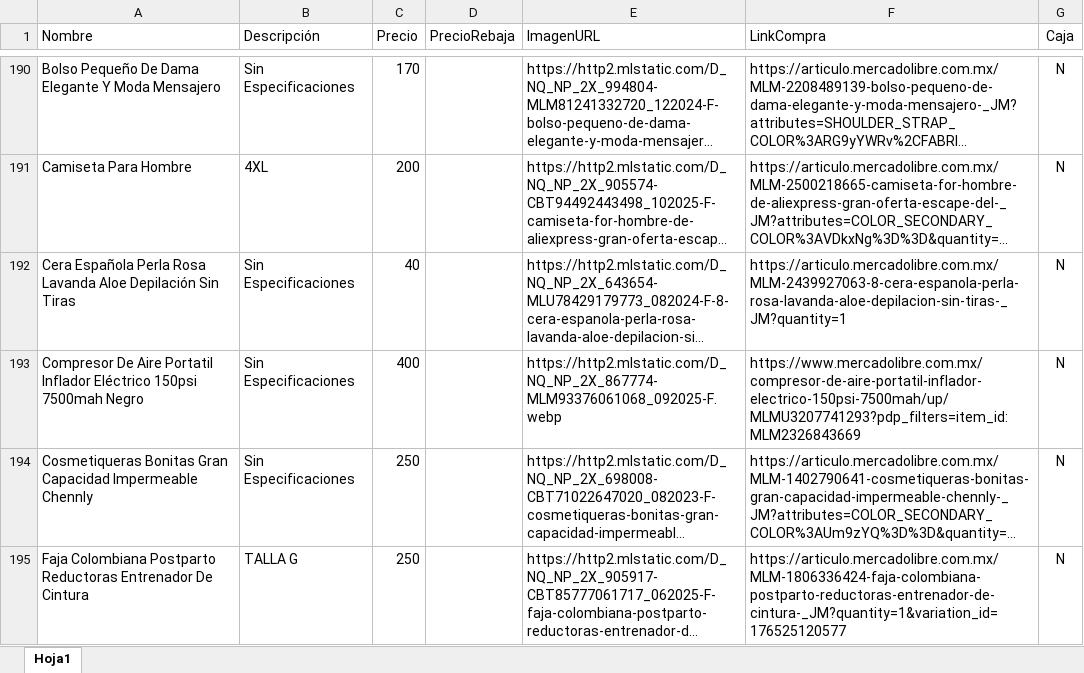
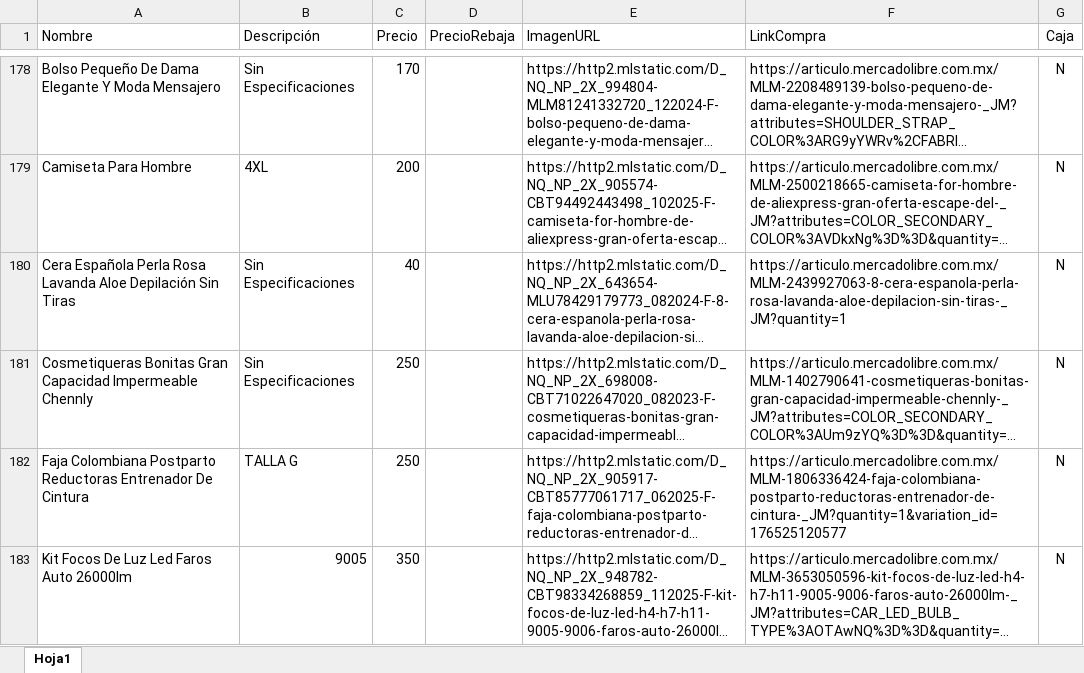
Before and after one commit to Panch17/Catalogo, an Excel workbook: productos.xlsx, sheet Hoja1, drawn as a sheet; only a part is shown, gaps mark what is left out; the shorter side is filled out with more unchanged rows; long unchanged cells end in …; values as stored, in another font and other column widths than the file's, no borders; table styles not drawn; the diff covers the shown part only; the diff names each change by its address in the sheet, - before the commit and + after, or states it on an @@ line.

Commit message:
Descripción de los cambios 02122025

```diff
--- a/productos.xlsx (sheet Hoja1)
+++ b/productos.xlsx (sheet Hoja1)
-row 193: Compresor De Aire Portatil Inflador Eléctrico 150psi 7500mah Negro | Sin Especificaciones | 400 |  | https://http2.mlstatic.com/D_NQ_NP_2X_867774-MLM93376061068_092025-F.webp | https://www.mercadolibre.com.mx/compresor-de-aire-portatil-inflador-electrico-150psi-7500mah/up/MLMU3207741293?pdp_filters=item_id:MLM2326843669 | N
```
Also changed, not shown: 18 removed rows elsewhere in this sheet, 2 other files.
